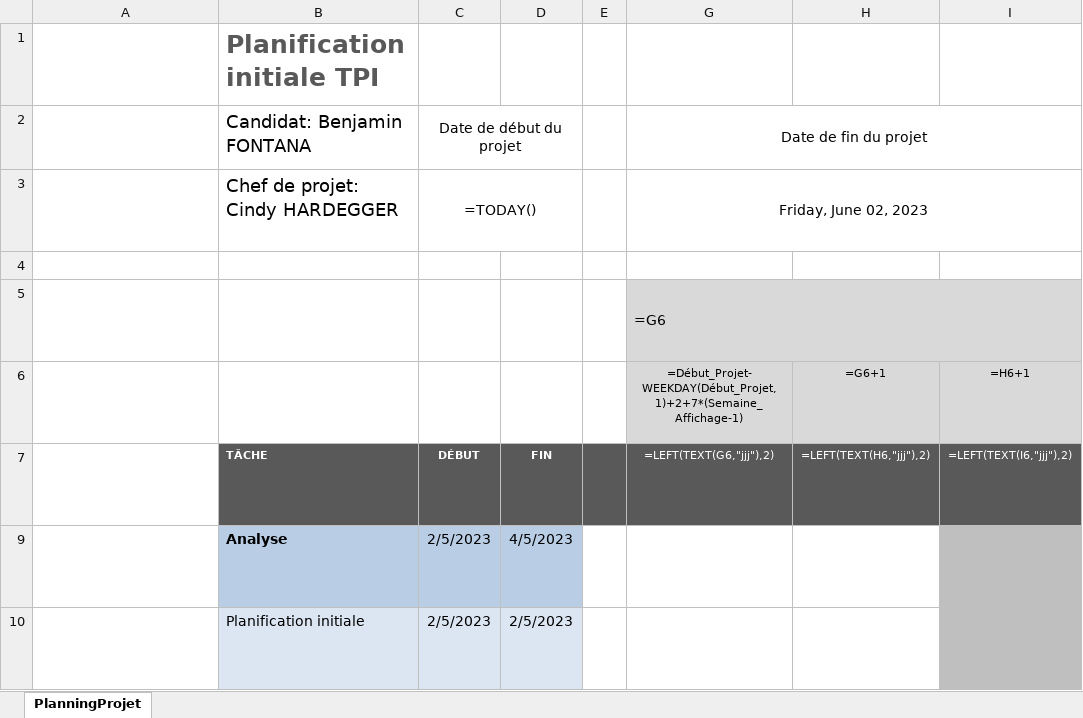
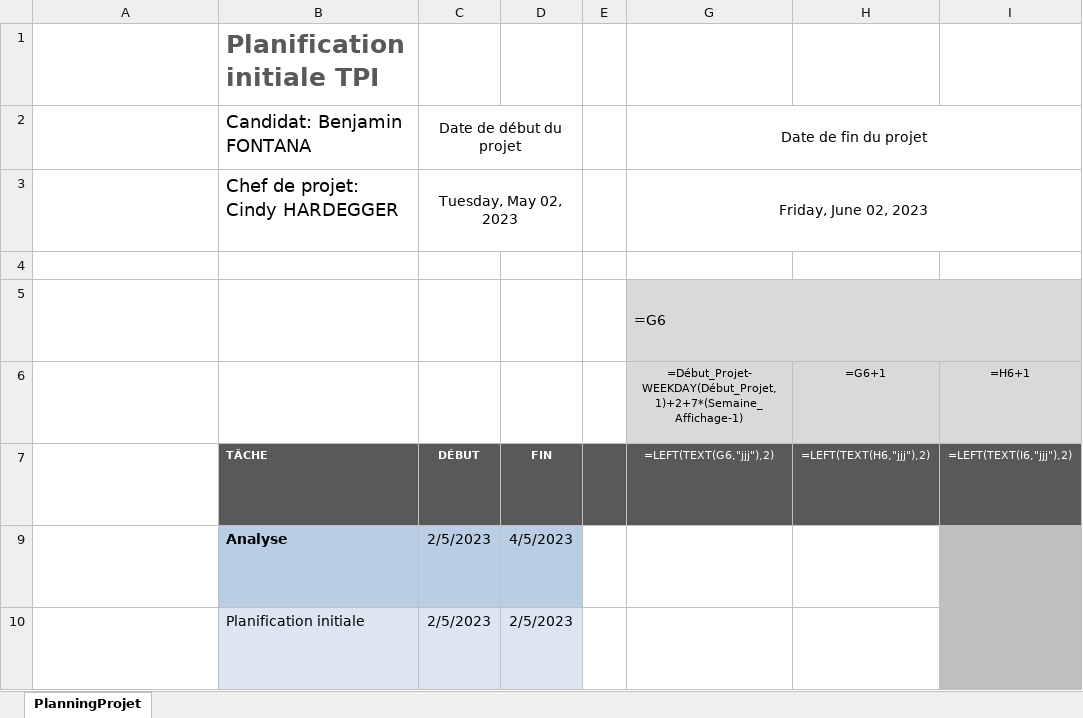
Before and after one commit to R0kkxSynetique/TPI, an Excel workbook: documents/Planification/Planification_initiale.xlsx, sheet PlanningProjet, drawn as a sheet; only a part is shown; long unchanged cells end in …; values as stored, in another font and other column widths than the file's, no borders; formulas are shown in place of their values; conditional formats not drawn; the diff names each change by its address in the sheet, - before the commit and + after, or states it on an @@ line.

Commit message:
Update documentation

```diff
--- a/documents/Planification/Planification_initiale.xlsx (sheet PlanningProjet)
+++ b/documents/Planification/Planification_initiale.xlsx (sheet PlanningProjet)
-C3: =TODAY()
+C3: Tuesday, May 02, 2023
```
Also changed, not shown: 10 other files.
